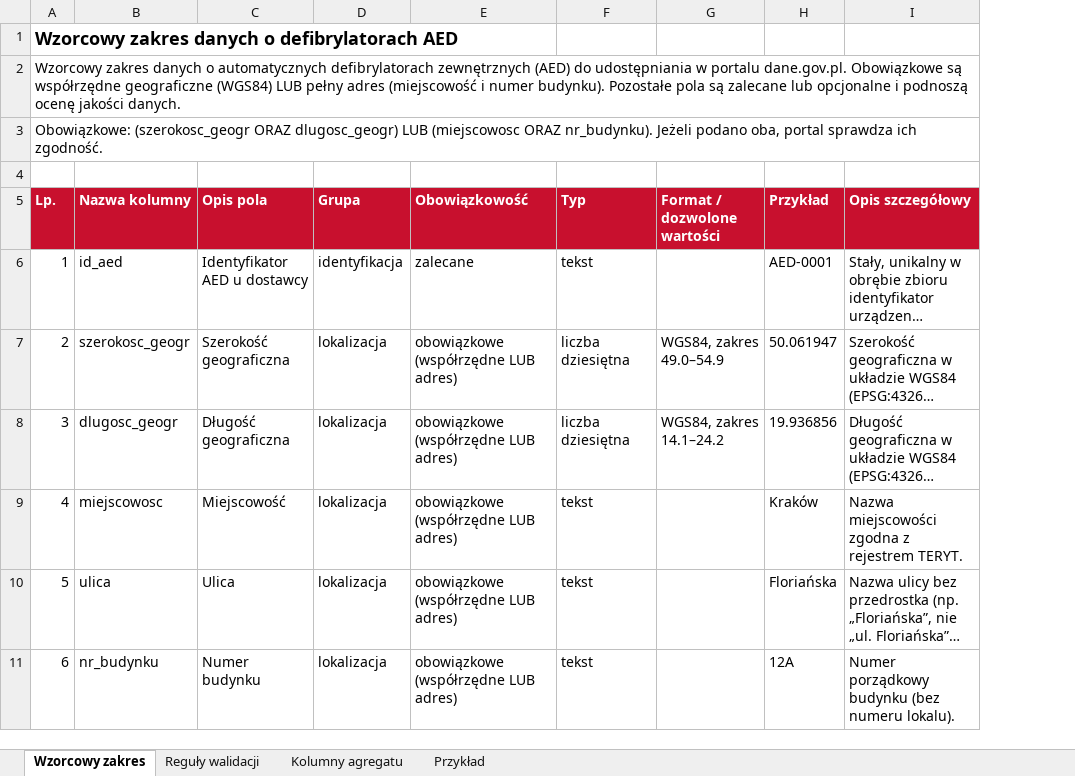
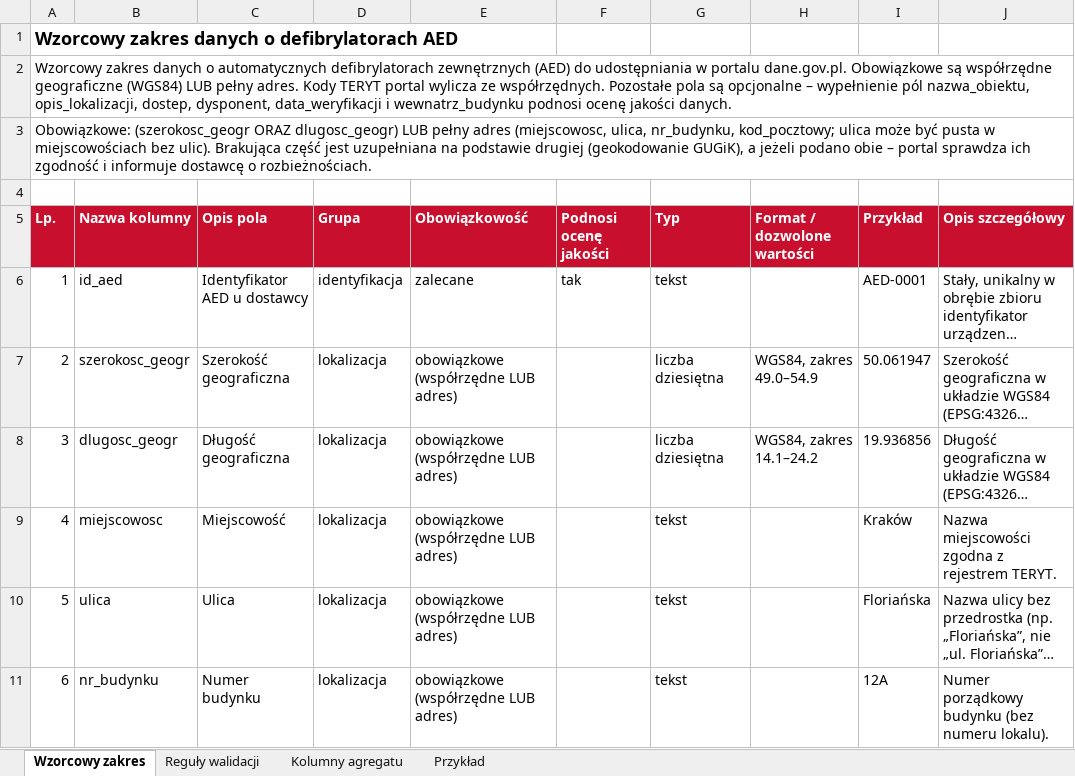
Before and after one commit to Solvro/aed-hacknation-2026, an Excel workbook: backend/data/aed/export/aed_wzorcowy_zakres.xlsx, sheet Wzorcowy zakres, drawn as a sheet; only a part is shown; long unchanged cells end in …; values as stored, in another font and other column widths than the file's, no borders; the diff covers the shown part only; the diff names each change by its address in the sheet, - before the commit and + after, or states it on an @@ line.

Commit message:
Wzorcowy zakres AED 1.1, uwagi do dostawców i poprawki widoku agregatu
Wzorcowy zakres danych (wersja 1.1):
- usunięte pola godziny_dostepnosci, zamkniety_w_szafce, dostepny_dla_niepelnosprawnych
- teryt_terc i teryt_simc zawsze wyliczane ze współrzędnych (GUGiK ULDK/UUG)
- nowa kolumna agregatu instrukcja_dla_dyspozytora składana z danych wiersza
- ocena jakości liczona z pól: id_aed, nazwa_obiektu, opis_lokalizacji, dostep,
  dysponent, data_weryfikacji, wewnatrz_budynku; nowy XLSX, szablon i przykład CSV

Moduł:
- zasoby typu API (link do endpointu JSON/GeoJSON) pobierane przez moduł
- adres w dwóch kolumnach (address_1 + address_2), ulica z geokodowania bez przedrostka
- agregat podaje portalowi schemat tabeli z jawnymi typami (np. numer budynku „1E”)
- /aed/providers tylko dla dostawców z aktywnymi urządzeniami
- agregat aktualizowany miesięcznie

Frontend:
- zbiór agregatu: „Dostawca: Współdzielone – N dostawców” z przejściem do listy
- zamiast przycisku zgłoszenia nota o zgłaszaniu uwag do dostawców
- tabela dostawców: kolumny Umiejscowienie i Urządzenie, instrukcja dla dyspozytora,
  bez oceny jakości

Dane demo: plik InPost we wzorcowym zakresie; test smoke odporny na cache API.

```diff
--- a/backend/data/aed/export/aed_wzorcowy_zakres.xlsx (sheet Wzorcowy zakres)
+++ b/backend/data/aed/export/aed_wzorcowy_zakres.xlsx (sheet Wzorcowy zakres)
+column F (Podnosi ocenę jakości), row 6: tak
@@ column A (Lp.) renumbered from row 2 down @@
```
Also changed, not shown: 2 added rows, 5 removed rows and 13 edited cells elsewhere in this sheet, sheet Przykład, sheet Kolumny agregatu, sheet Reguły walidacji, 25 other files.
